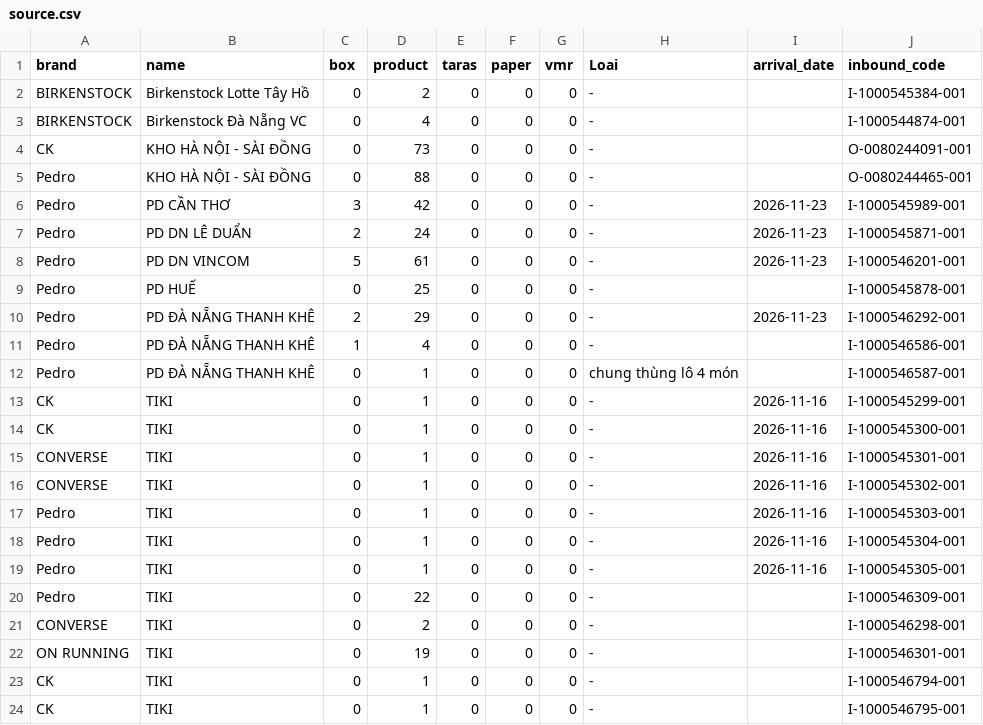
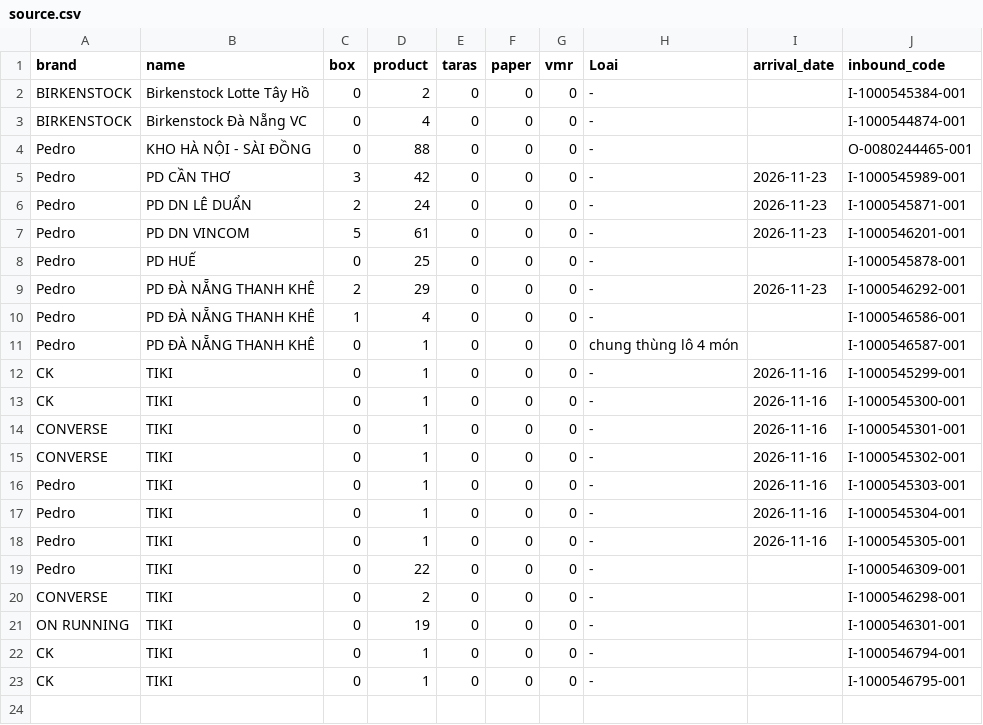
Before and after one commit to thuanmaison113-boop/newinbound, a CSV file: source.csv, drawn as a sheet; the diff names each change by its address in the sheet, - before the commit and + after, or states it on an @@ line.

Commit message:
Update data 2026-11-23 17:11

```diff
--- a/source.csv
+++ b/source.csv
-row 4: CK | KHO HÀ NỘI - SÀI ĐỒNG | 0 | 73 | 0 | 0 | 0 | - |  | O-0080244091-001
```
